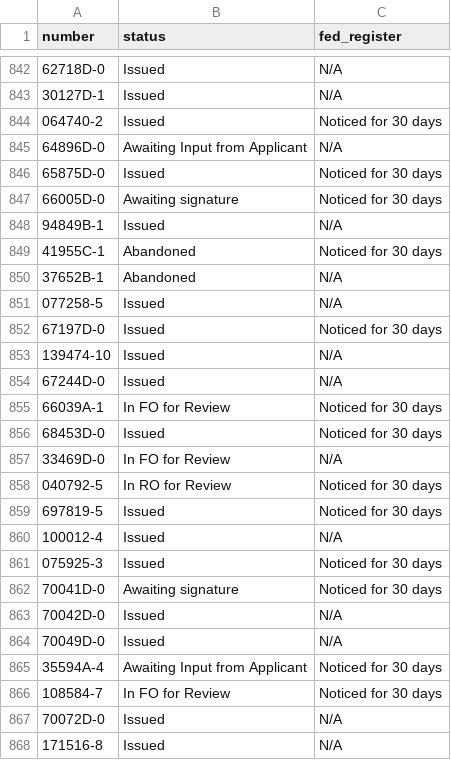
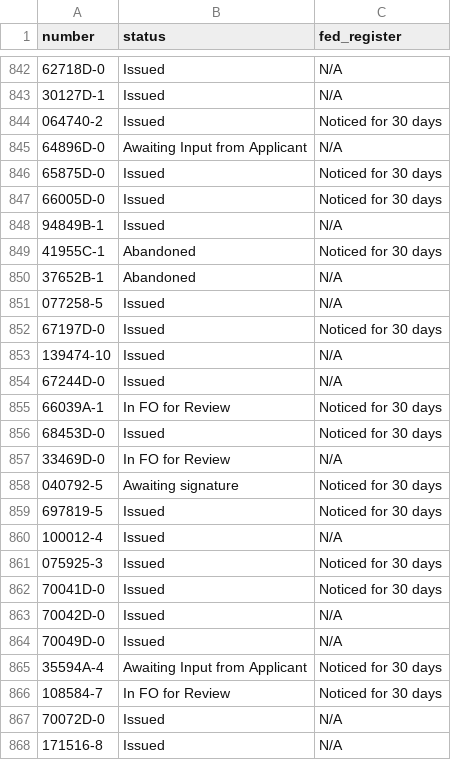
Before and after one commit to ktaylor63/southeast, a CSV file: src/data/permits.csv, drawn as a sheet; only a part is shown, gaps mark what is left out.

Commit message:
Add files via upload

```diff
--- a/src/data/permits.csv
+++ b/src/data/permits.csv
@@ -846,3 +846,3 @@ number,status,fed_register,,,,,,,,,,,,,,,,,,,,
 65875D-0,Issued,Noticed for 30 days,,,,,,,,,,,,,,,,,,,,
-66005D-0,Awaiting signature,Noticed for 30 days,,,,,,,,,,,,,,,,,,,,
+66005D-0,Issued,Noticed for 30 days,,,,,,,,,,,,,,,,,,,,
 94849B-1,Issued,N/A,,,,,,,,,,,,,,,,,,,,
@@ -857,3 +857,3 @@ number,status,fed_register,,,,,,,,,,,,,,,,,,,,
 33469D-0,In FO for Review,N/A,,,,,,,,,,,,,,,,,,,,
-040792-5,In RO for Review,Noticed for 30 days,,,,,,,,,,,,,,,,,,,,
+040792-5,Awaiting signature,Noticed for 30 days,,,,,,,,,,,,,,,,,,,,
 697819-5,Issued,Noticed for 30 days,,,,,,,,,,,,,,,,,,,,
@@ -861,3 +861,3 @@ number,status,fed_register,,,,,,,,,,,,,,,,,,,,
 075925-3,Issued,Noticed for 30 days,,,,,,,,,,,,,,,,,,,,
-70041D-0,Awaiting signature,Noticed for 30 days,,,,,,,,,,,,,,,,,,,,
+70041D-0,Issued,Noticed for 30 days,,,,,,,,,,,,,,,,,,,,
 70042D-0,Issued,N/A,,,,,,,,,,,,,,,,,,,,
```
